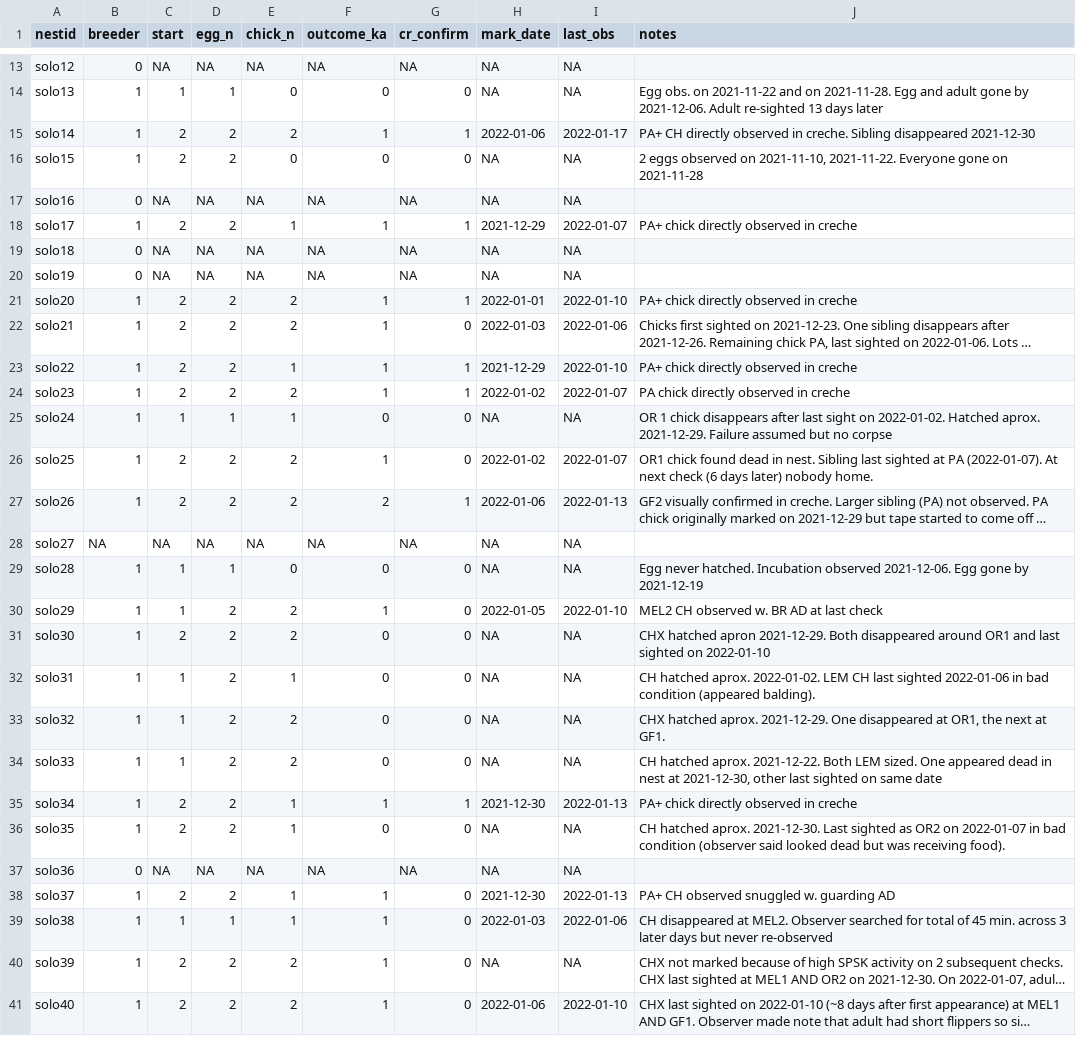
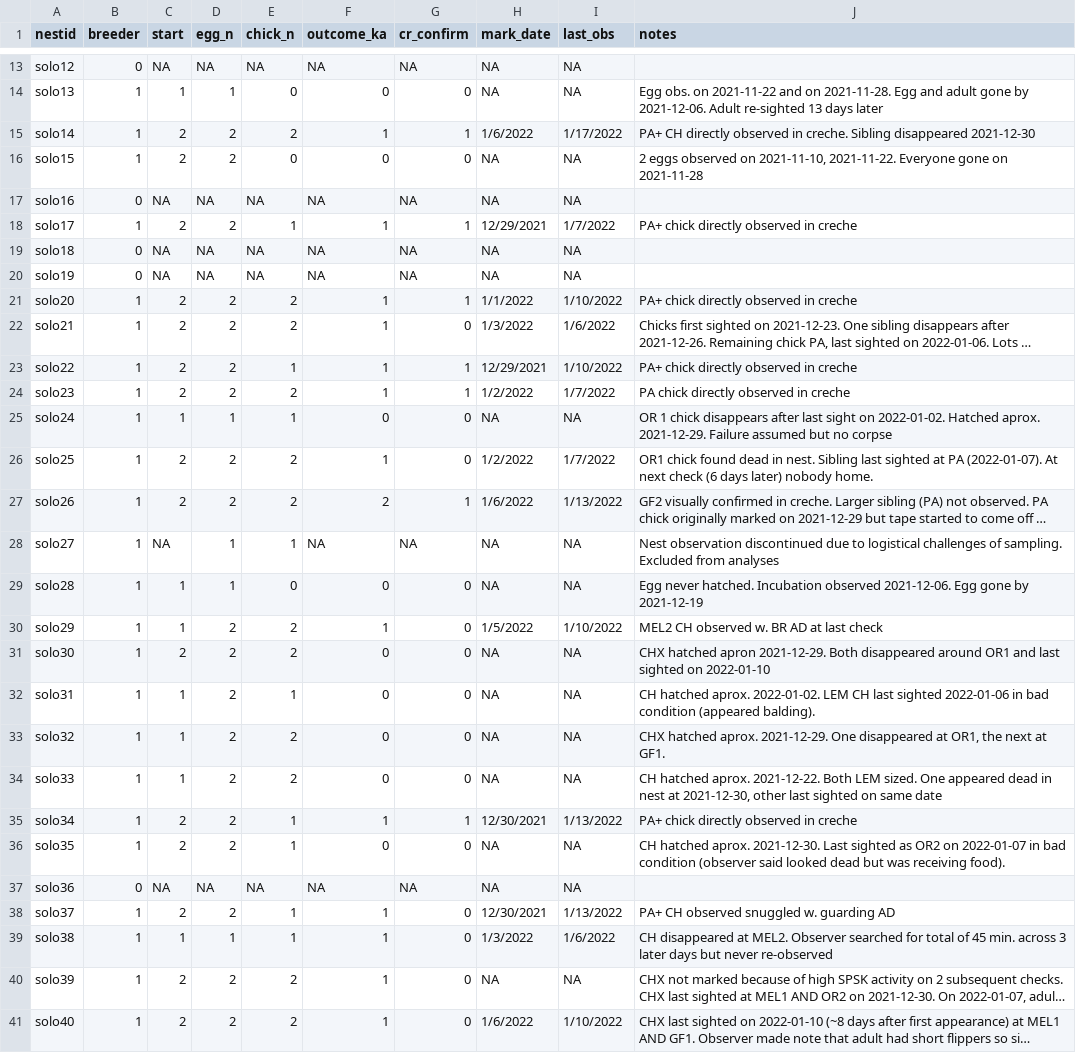
Before and after one commit to pointblue/solo_nests, a CSV file: data/solo_outcomes.csv, drawn as a sheet; only a part is shown, gaps mark what is left out; long unchanged cells end in …; the diff covers the shown part only; the diff names each change by its address in the sheet, - before the commit and + after, or states it on an @@ line.

```diff
--- a/data/solo_outcomes.csv
+++ b/data/solo_outcomes.csv
-H15 (mark_date): 2022-01-06
+H15 (mark_date): 1/6/2022
-I15 (last_obs): 2022-01-17
+I15 (last_obs): 1/17/2022
-H18 (mark_date): 2021-12-29
+H18 (mark_date): 12/29/2021
-I18 (last_obs): 2022-01-07
+I18 (last_obs): 1/7/2022
-H21 (mark_date): 2022-01-01
+H21 (mark_date): 1/1/2022
-I21 (last_obs): 2022-01-10
+I21 (last_obs): 1/10/2022
-H22 (mark_date): 2022-01-03
+H22 (mark_date): 1/3/2022
-I22 (last_obs): 2022-01-06
+I22 (last_obs): 1/6/2022
-H23 (mark_date): 2021-12-29
+H23 (mark_date): 12/29/2021
-I23 (last_obs): 2022-01-10
+I23 (last_obs): 1/10/2022
-H24 (mark_date): 2022-01-02
+H24 (mark_date): 1/2/2022
-I24 (last_obs): 2022-01-07
+I24 (last_obs): 1/7/2022
-H26 (mark_date): 2022-01-02
+H26 (mark_date): 1/2/2022
-I26 (last_obs): 2022-01-07
+I26 (last_obs): 1/7/2022
-H27 (mark_date): 2022-01-06
+H27 (mark_date): 1/6/2022
-I27 (last_obs): 2022-01-13
+I27 (last_obs): 1/13/2022
-B28 (breeder): NA
+B28 (breeder): 1
-D28 (egg_n): NA
+D28 (egg_n): 1
-E28 (chick_n): NA
+E28 (chick_n): 1
-J28 (notes): (empty)
+J28 (notes): Nest observation discontinued due to logistical challenges of sampling. Excluded from analyses
-H30 (mark_date): 2022-01-05
+H30 (mark_date): 1/5/2022
-I30 (last_obs): 2022-01-10
+I30 (last_obs): 1/10/2022
-H35 (mark_date): 2021-12-30
+H35 (mark_date): 12/30/2021
-I35 (last_obs): 2022-01-13
+I35 (last_obs): 1/13/2022
-H38 (mark_date): 2021-12-30
+H38 (mark_date): 12/30/2021
-I38 (last_obs): 2022-01-13
+I38 (last_obs): 1/13/2022
-H39 (mark_date): 2022-01-03
+H39 (mark_date): 1/3/2022
-I39 (last_obs): 2022-01-06
+I39 (last_obs): 1/6/2022
-H41 (mark_date): 2022-01-06
+H41 (mark_date): 1/6/2022
-I41 (last_obs): 2022-01-10
+I41 (last_obs): 1/10/2022
```
Also changed, not shown: 15 edited cells elsewhere in this file, 14 other files.
